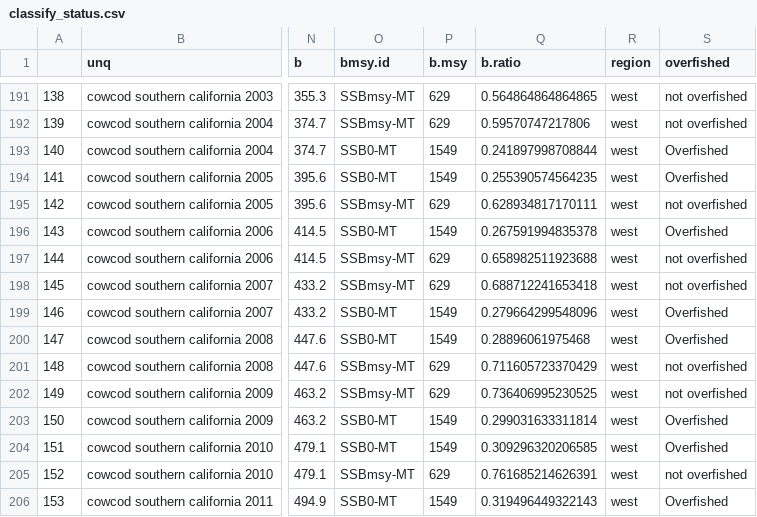
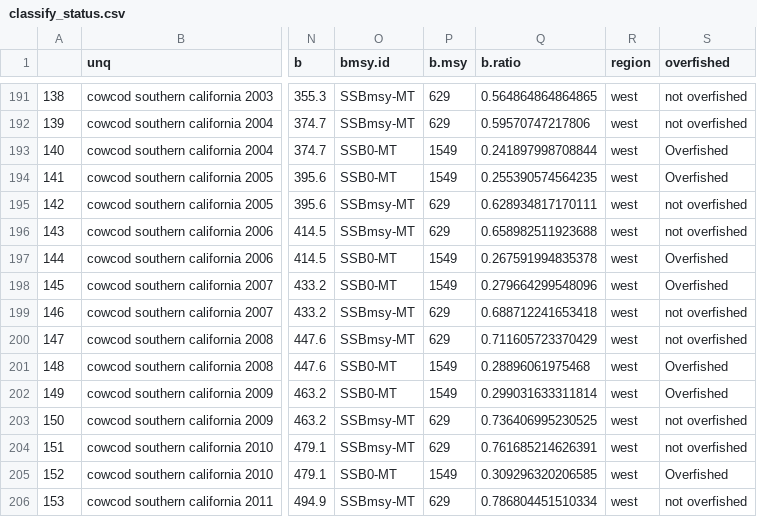
Before and after one commit to peterkuriyama/mrag_indicators, a CSV file: output/classify_status.csv, drawn as a sheet; only a part is shown, gaps mark what is left out; the diff covers the shown part only; the diff names each change by its address in the sheet, - before the commit and + after, or states it on an @@ line.

```diff
--- a/output/classify_status.csv
+++ b/output/classify_status.csv
-O196 (bmsy.id): SSB0-MT
+O196 (bmsy.id): SSBmsy-MT
-P196 (b.msy): 1549
+P196 (b.msy): 629
-Q196 (b.ratio): 0.267591994835378
+Q196 (b.ratio): 0.658982511923688
-S196 (overfished): Overfished
+S196 (overfished): not overfished
-O197:O198 (bmsy.id): SSBmsy-MT
+O197:O198 (bmsy.id): SSB0-MT
-P197:P198 (b.msy): 629
+P197:P198 (b.msy): 1549
-Q197 (b.ratio): 0.658982511923688
+Q197 (b.ratio): 0.267591994835378
-S197:S198 (overfished): not overfished
+S197:S198 (overfished): Overfished
-Q198 (b.ratio): 0.688712241653418
+Q198 (b.ratio): 0.279664299548096
-O199:O200 (bmsy.id): SSB0-MT
+O199:O200 (bmsy.id): SSBmsy-MT
-P199:P200 (b.msy): 1549
+P199:P200 (b.msy): 629
-Q199 (b.ratio): 0.279664299548096
+Q199 (b.ratio): 0.688712241653418
-S199:S200 (overfished): Overfished
+S199:S200 (overfished): not overfished
-Q200 (b.ratio): 0.28896061975468
+Q200 (b.ratio): 0.711605723370429
-O201:O202 (bmsy.id): SSBmsy-MT
+O201:O202 (bmsy.id): SSB0-MT
-P201:P202 (b.msy): 629
+P201:P202 (b.msy): 1549
-Q201 (b.ratio): 0.711605723370429
+Q201 (b.ratio): 0.28896061975468
-S201:S202 (overfished): not overfished
+S201:S202 (overfished): Overfished
-Q202 (b.ratio): 0.736406995230525
+Q202 (b.ratio): 0.299031633311814
-O203:O204 (bmsy.id): SSB0-MT
+O203:O204 (bmsy.id): SSBmsy-MT
-P203:P204 (b.msy): 1549
+P203:P204 (b.msy): 629
-Q203 (b.ratio): 0.299031633311814
+Q203 (b.ratio): 0.736406995230525
-S203:S204 (overfished): Overfished
+S203:S204 (overfished): not overfished
-Q204 (b.ratio): 0.309296320206585
+Q204 (b.ratio): 0.761685214626391
-O205 (bmsy.id): SSBmsy-MT
+O205 (bmsy.id): SSB0-MT
-P205 (b.msy): 629
+P205 (b.msy): 1549
-Q205 (b.ratio): 0.761685214626391
+Q205 (b.ratio): 0.309296320206585
-S205 (overfished): not overfished
+S205 (overfished): Overfished
-O206 (bmsy.id): SSB0-MT
+O206 (bmsy.id): SSBmsy-MT
-P206 (b.msy): 1549
+P206 (b.msy): 629
-Q206 (b.ratio): 0.319496449322143
+Q206 (b.ratio): 0.786804451510334
-S206 (overfished): Overfished
+S206 (overfished): not overfished
```
Also changed, not shown: 30 edited cells elsewhere in this file, output/b_values_that_merged.csv, output/expand_data_years.csv, 3 other files.
